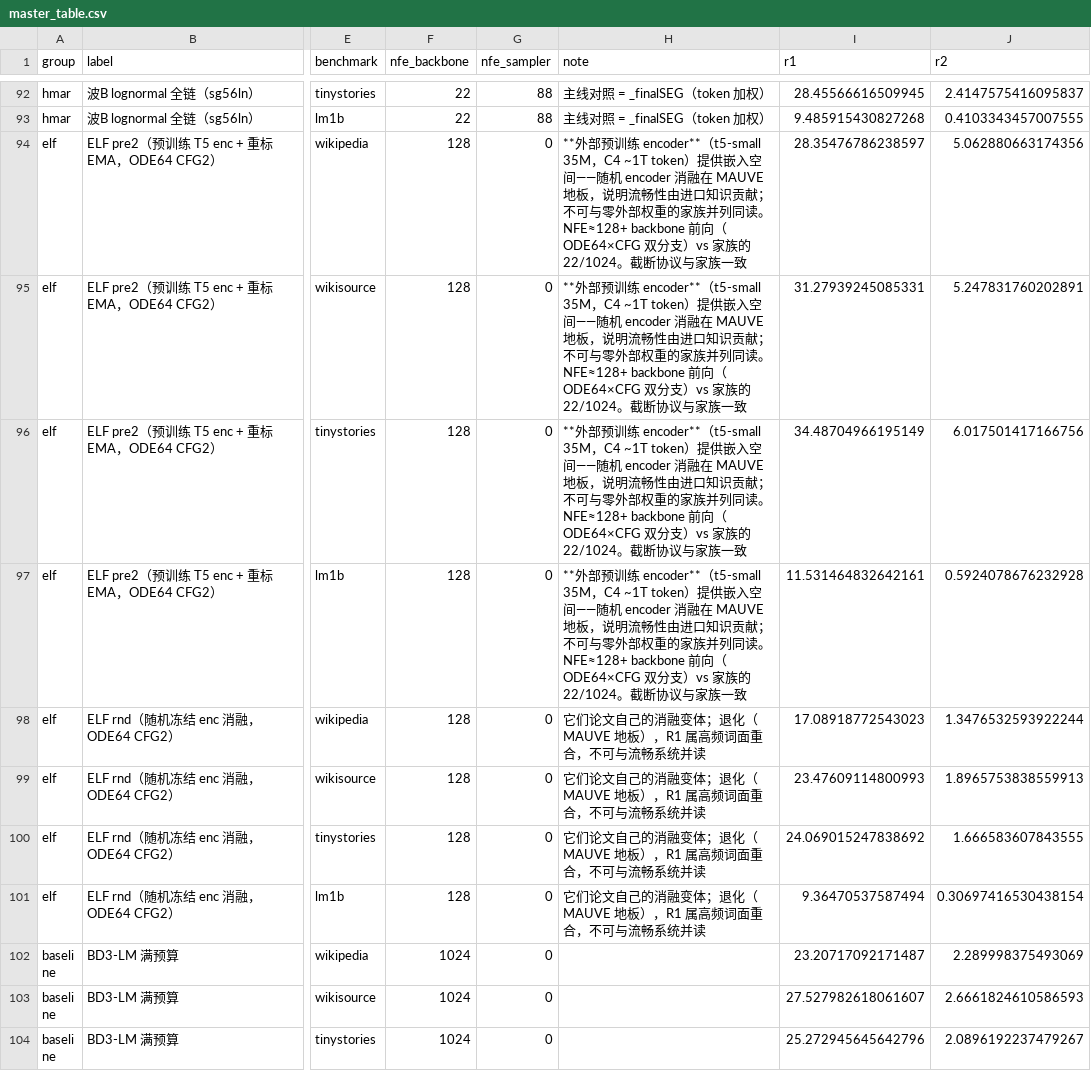
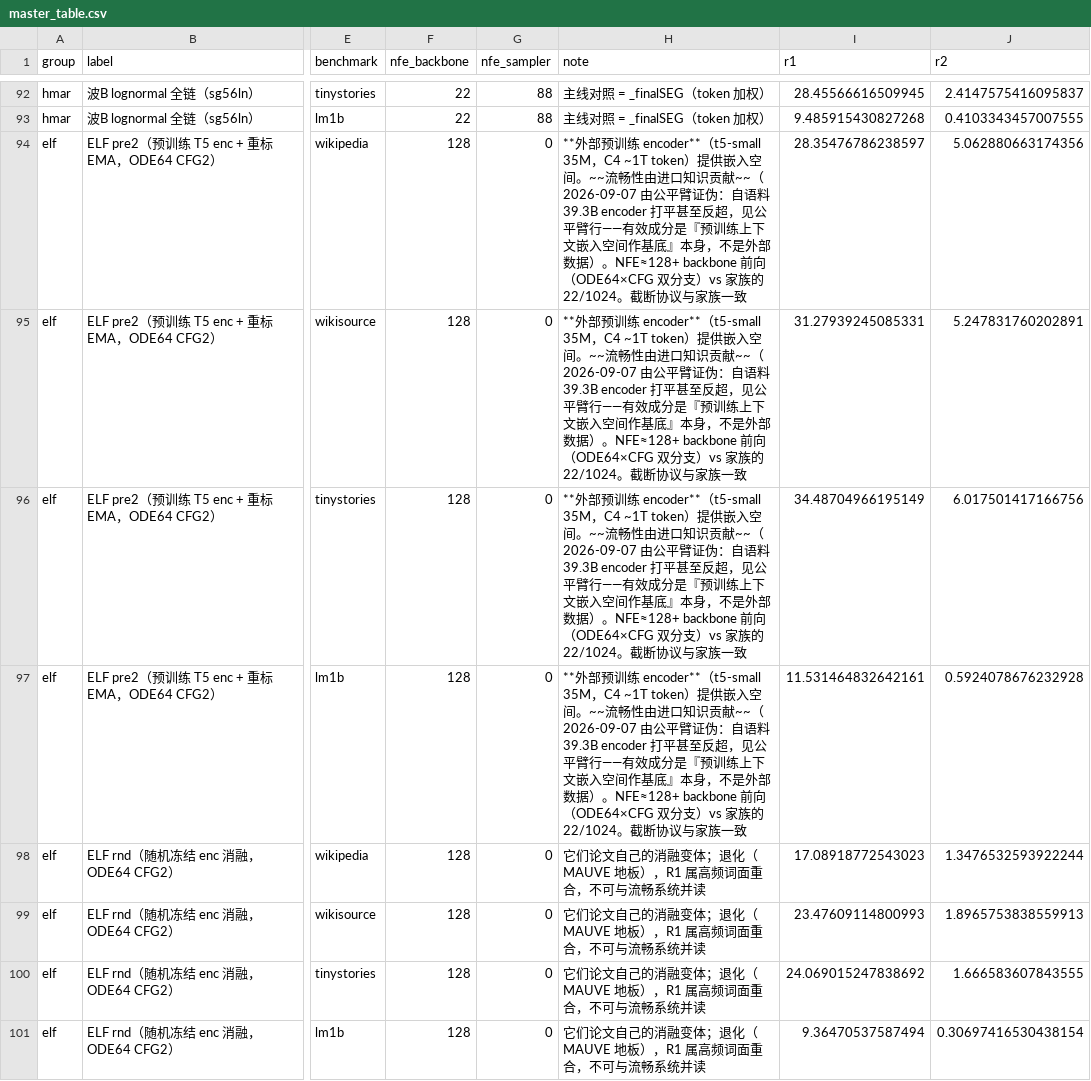
Before and after one commit to Tianyu-yang-anna/cadence_alignment, a CSV file: results/master_table.csv, drawn as a sheet; only a part is shown, gaps mark what is left out; the shorter side is filled out with more unchanged rows; the diff covers the shown part only; the diff names each change by its address in the sheet, - before the commit and + after, or states it on an @@ line.

```diff
--- a/results/master_table.csv
+++ b/results/master_table.csv
-H94:H97 (note): …嵌入空间——随机 encoder 消融在 MAUVE 地板，说明流畅性由进口知识贡献；不可与零外部权重的家族并列同读。NFE≈128+ backbone 前…
+H94:H97 (note): …嵌入空间。~~流畅性由进口知识贡献~~（2026-09-07 由公平臂证伪：自语料 39.3B encoder 打平甚至反超，见公平臂行——有效成分是『预训练上下文嵌入空间作基底』本身，不是外部数据）。NFE≈128+ backbone 前…
```
Also changed, not shown: 4 added rows elsewhere in this file, 23 other files.
